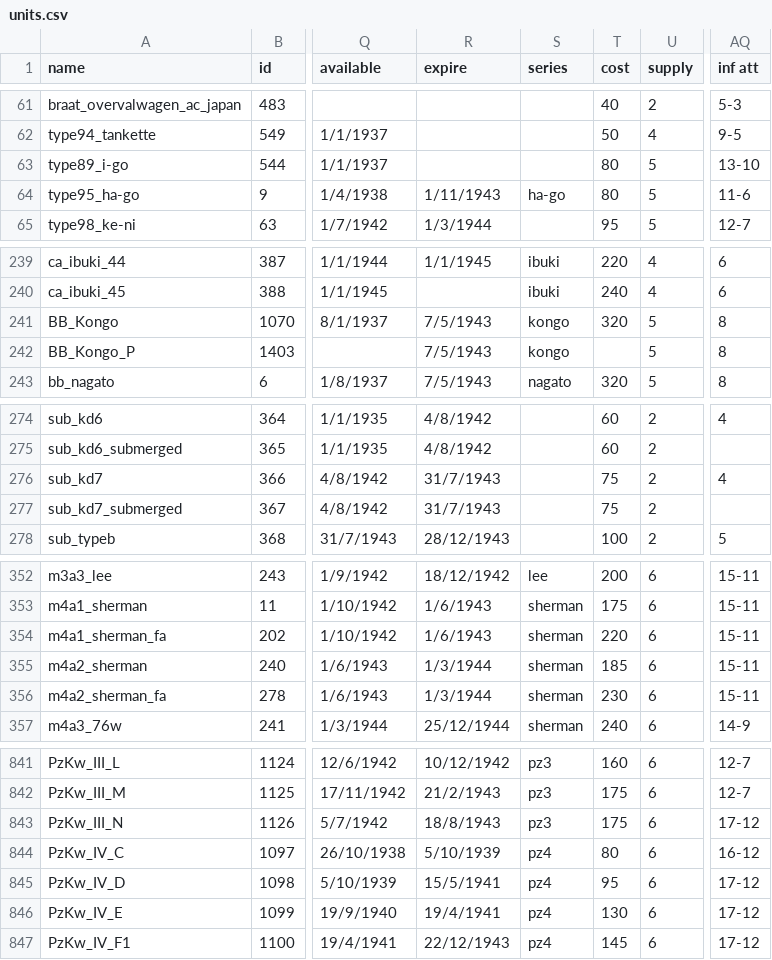
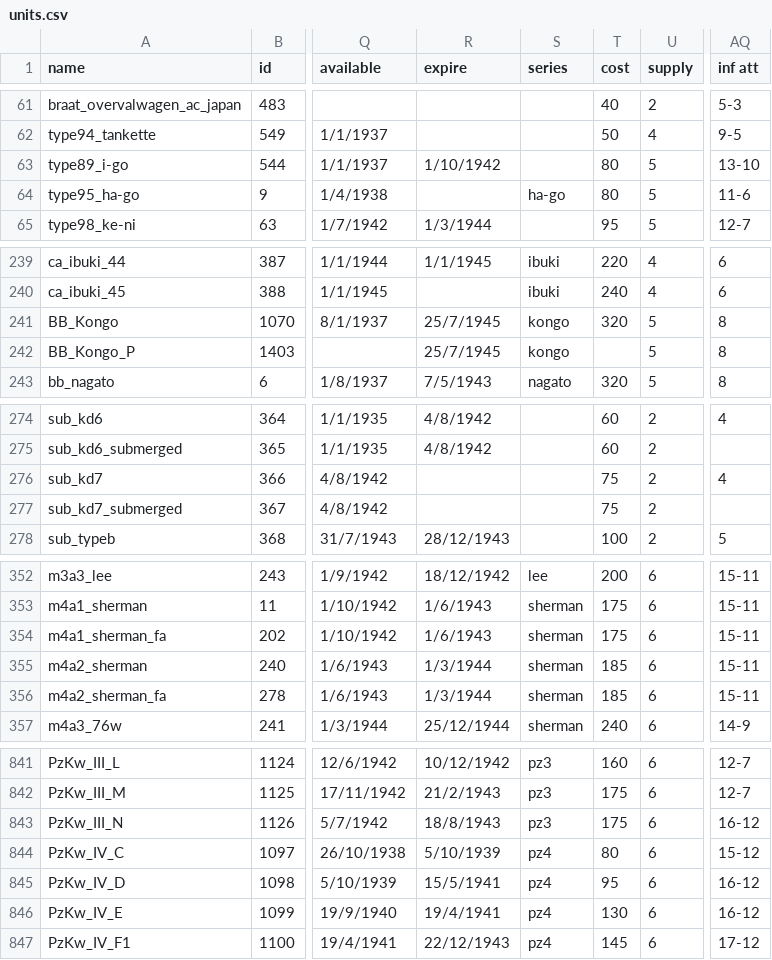
Before and after one commit to mfendek/oob_game_data_viewer, a CSV file: src/game_data/Data/units.csv, drawn as a sheet; only a part is shown, gaps mark what is left out; the diff covers the shown part only; the diff names each change by its address in the sheet, - before the commit and + after, or states it on an @@ line.

```diff
--- a/src/game_data/Data/units.csv
+++ b/src/game_data/Data/units.csv
-R63 (expire): (empty)
+R63 (expire): 1/10/1942
-R64 (expire): 1/11/1943
+R64 (expire): (empty)
-R241:R242 (expire): 7/5/1943
+R241:R242 (expire): 25/7/1945
-R276:R277 (expire): 31/7/1943
+R276:R277 (expire): (empty)
-T354 (cost): 220
+T354 (cost): 175
-T356 (cost): 230
+T356 (cost): 185
-AQ843 (inf att): 17-12
+AQ843 (inf att): 16-12
-AQ844 (inf att): 16-12
+AQ844 (inf att): 15-12
-AQ845:AQ846 (inf att): 17-12
+AQ845:AQ846 (inf att): 16-12
```
Also changed, not shown: 34 edited cells elsewhere in this file, 6 other files.
